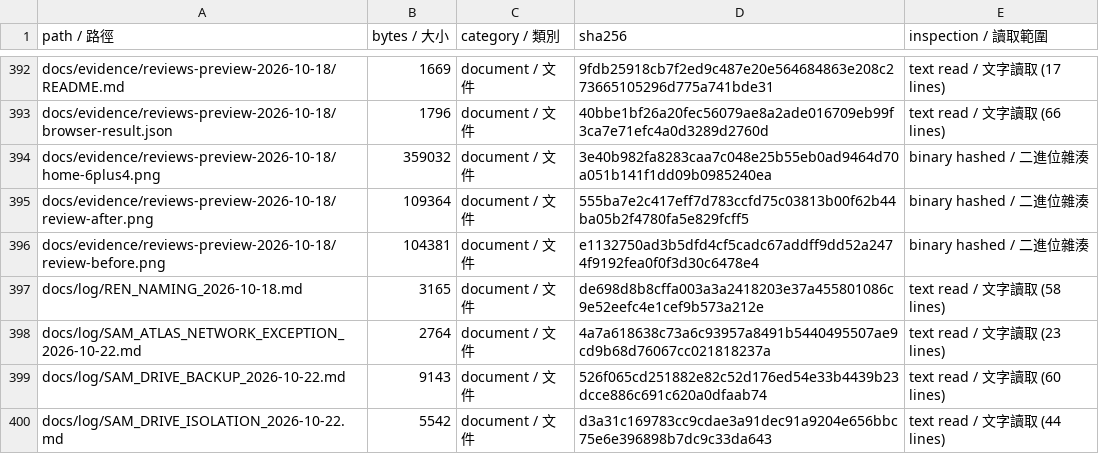
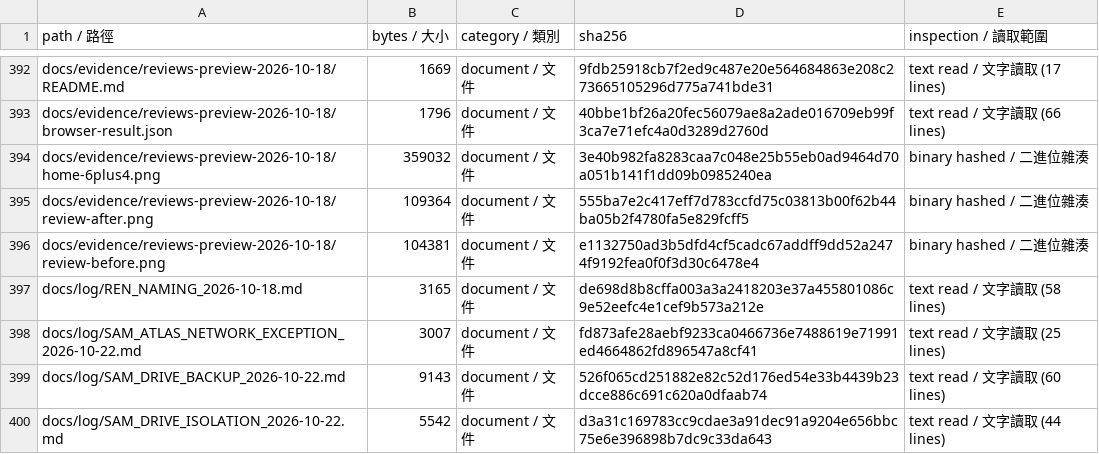
Before and after one commit to SamWang61/LLM_PJ, a CSV file: docs/inventory/files.csv, drawn as a sheet; only a part is shown, gaps mark what is left out.

```diff
--- a/docs/inventory/files.csv
+++ b/docs/inventory/files.csv
@@ -397,3 +397,3 @@ docs/evidence/reviews-preview-2026-10-18/review-before.png,104381,document / 文
 docs/log/REN_NAMING_2026-10-18.md,3165,document / 文件,de698d8b8cffa003a3a2418203e37a455801086c9e52eefc4e1cef9b573a212e,text read / 文字讀取 (58 lines)
-docs/log/SAM_ATLAS_NETWORK_EXCEPTION_2026-10-22.md,2764,document / 文件,4a7a618638c73a6c93957a8491b5440495507ae9cd9b68d76067cc021818237a,text read / 文字讀取 (23 lines)
+docs/log/SAM_ATLAS_NETWORK_EXCEPTION_2026-10-22.md,3007,document / 文件,fd873afe28aebf9233ca0466736e7488619e71991ed4664862fd896547a8cf41,text read / 文字讀取 (25 lines)
 docs/log/SAM_DRIVE_BACKUP_2026-10-22.md,9143,document / 文件,526f065cd251882e82c52d176ed54e33b4439b23dcce886c691c620a0dfaab74,text read / 文字讀取 (60 lines)
```
Also changed, not shown: 2 other files.
